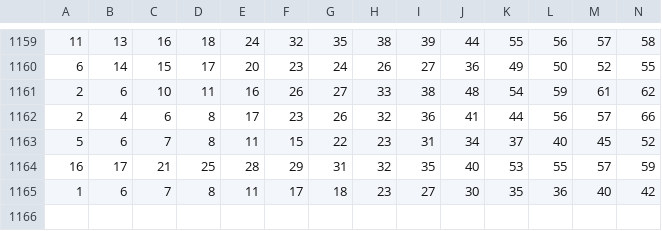
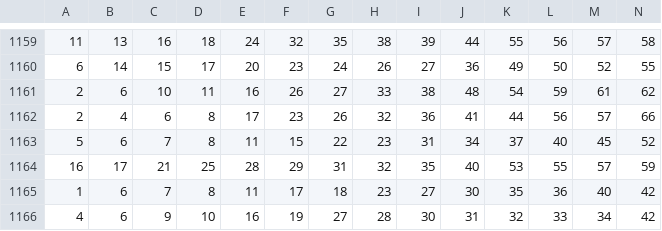
Before and after one commit to sizzla28/Keno-predictor, a CSV file: keno_history.csv, drawn as a sheet; only a part is shown, gaps mark what is left out; rows hold the shown columns only; the diff names each change by its address in the sheet, - before the commit and + after, or states it on an @@ line.

Commit message:
Keno ዳታ በራስ-ሰር ተዘምኗል

```diff
--- a/keno_history.csv
+++ b/keno_history.csv
+row 1166: 4 | 6 | 9 | 10 | 16 | 19 | 27 | 28 | 30 | 31 | 32 | 33 | 34 | 42
```
